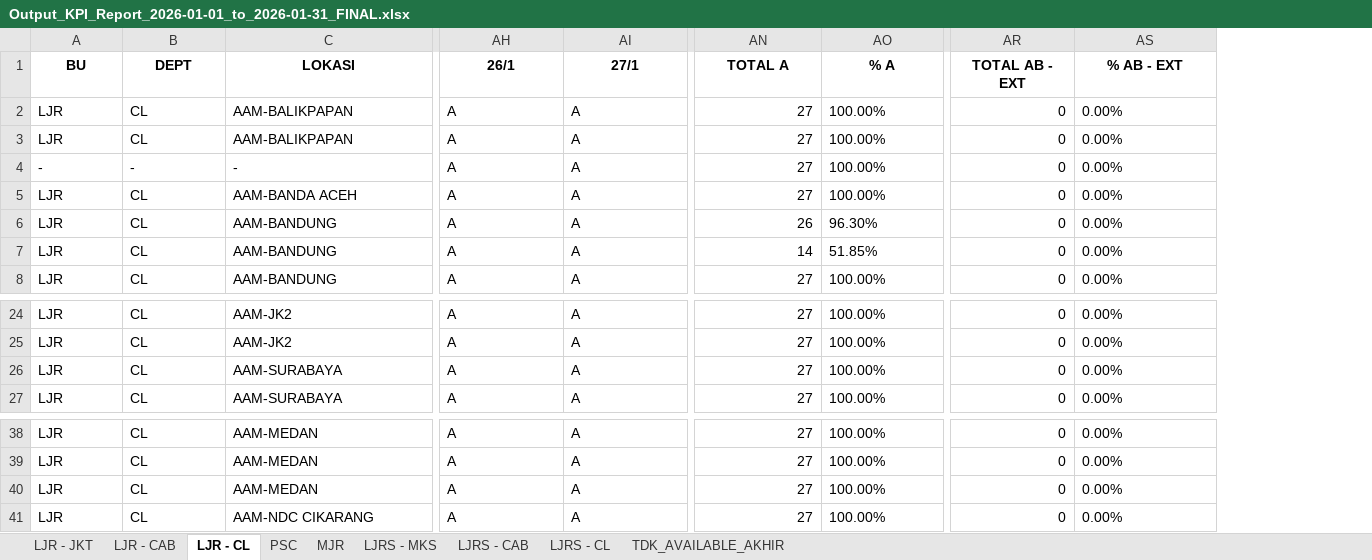
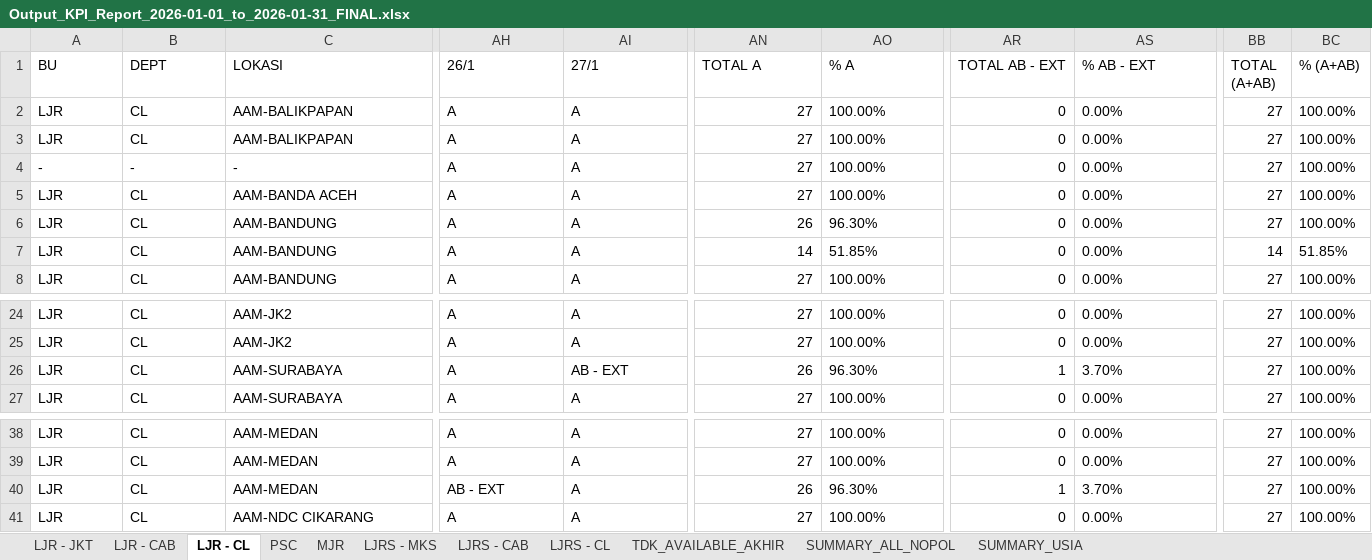
Before and after one commit to azahrulsmavo-design/available_car, an Excel workbook: output/Output_KPI_Report_2026-01-01_to_2026-01-31_FINAL.xlsx, sheet LJR - CL, drawn as a sheet; only a part is shown, gaps mark what is left out; values as stored, in another font and other column widths than the file's, no borders; the diff covers the shown part only; the diff names each change by its address in the sheet, - before the commit and + after, or states it on an @@ line.

Commit message:
fix: auto-detect STS header row offset and flexible column mapping to resolve KeyError NOPOL

```diff
--- a/output/Output_KPI_Report_2026-01-01_to_2026-01-31_FINAL.xlsx (sheet LJR - CL)
+++ b/output/Output_KPI_Report_2026-01-01_to_2026-01-31_FINAL.xlsx (sheet LJR - CL)
+sheet tab: SUMMARY_ALL_NOPOL
+sheet tab: SUMMARY_USIA
+column BB (TOTAL (A+AB)), rows 2-8: 27 | 27 | 27 | 27 | 27 | 14 | 27; rows 24-27: all 27; rows 38-41: all 27
+column BC (% (A+AB)), rows 2-8: 100.00% | 100.00% | 100.00% | 100.00% | 100.00% | 51.85% | 100.00%; rows 24-27: all 100.00%; rows 38-41: all 100.00%
@@ A1:AS1 bold: on → off, alignment: center → left @@
-AI26 (27/1): A
+AI26 (27/1): AB - EXT
-AN26 (TOTAL A): 27
+AN26 (TOTAL A): 26
-AO26 (% A): 100.00%
+AO26 (% A): 96.30%
-AR26 (TOTAL AB - EXT): 0
+AR26 (TOTAL AB - EXT): 1
-AS26 (% AB - EXT): 0.00%
+AS26 (% AB - EXT): 3.70%
-AH40 (26/1): A
+AH40 (26/1): AB - EXT
-AN40 (TOTAL A): 27
+AN40 (TOTAL A): 26
-AO40 (% A): 100.00%
+AO40 (% A): 96.30%
-AR40 (TOTAL AB - EXT): 0
+AR40 (TOTAL AB - EXT): 1
-AS40 (% AB - EXT): 0.00%
+AS40 (% AB - EXT): 3.70%
```
Also changed, not shown: cell formats elsewhere in this sheet, sheet TDK_AVAILABLE_AKHIR, sheet LJR - CAB, sheet LJR - JKT, sheet PSC, sheet MJR, sheet LJRS - MKS, 2 more sheets, 6 other files.
